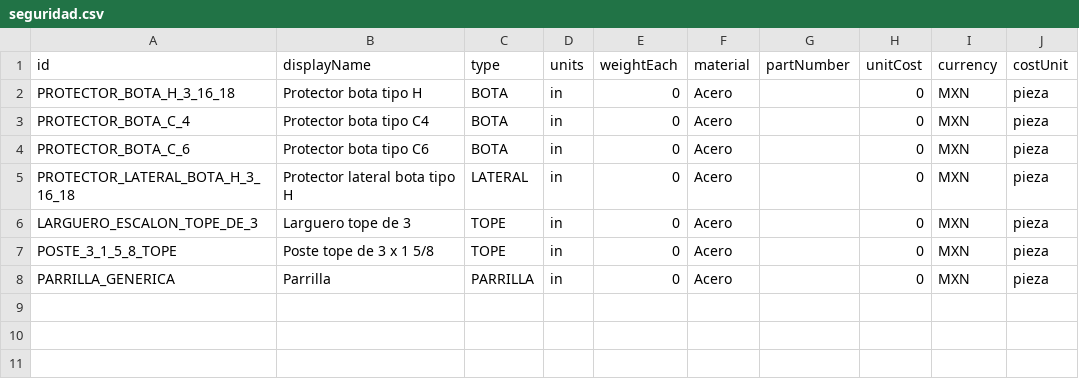
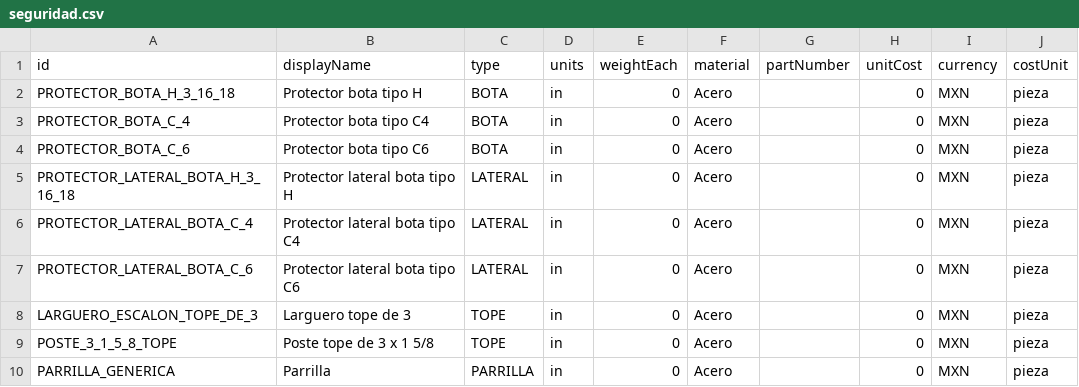
Before and after one commit to marioap-afk/Calculadora_de_racks, a CSV file: assets/catalogs/seguridad.csv, drawn as a sheet; the diff names each change by its address in the sheet, - before the commit and + after, or states it on an @@ line.

Commit message:
Seguridad: agregar variantes de lateral C
Cataloga los protectores laterales C4/C6 como variantes LATERAL para reutilizar la colocacion, el reemplazo de botas y el BOM del Lateral H. Agrega regresiones por vista, exclusividad y round-trip, y registra la validacion en AutoCAD.

```diff
--- a/assets/catalogs/seguridad.csv
+++ b/assets/catalogs/seguridad.csv
+row 6: PROTECTOR_LATERAL_BOTA_C_4 | Protector lateral bota tipo C4 | LATERAL | in | 0 | Acero |  | 0 | MXN | pieza
+row 7: PROTECTOR_LATERAL_BOTA_C_6 | Protector lateral bota tipo C6 | LATERAL | in | 0 | Acero |  | 0 | MXN | pieza
```
Also changed, not shown: assets/catalogs/blocks.csv, 4 other files.
